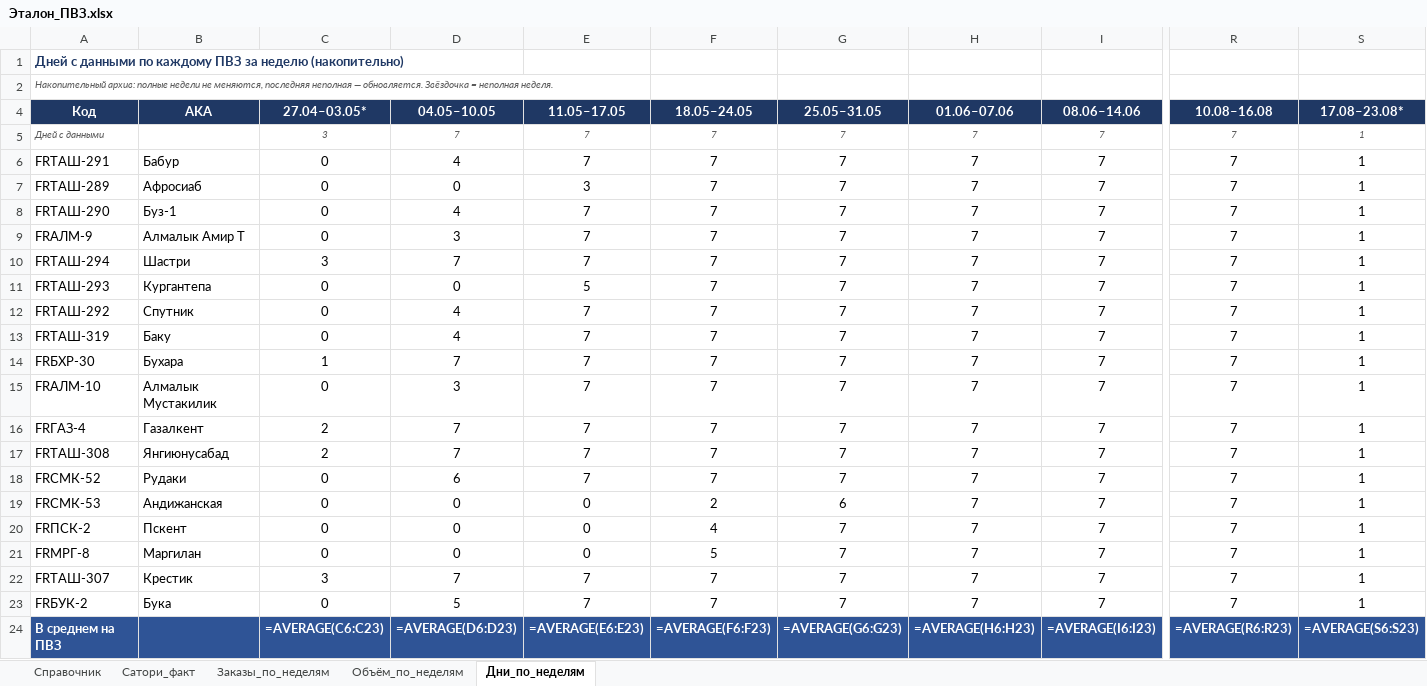
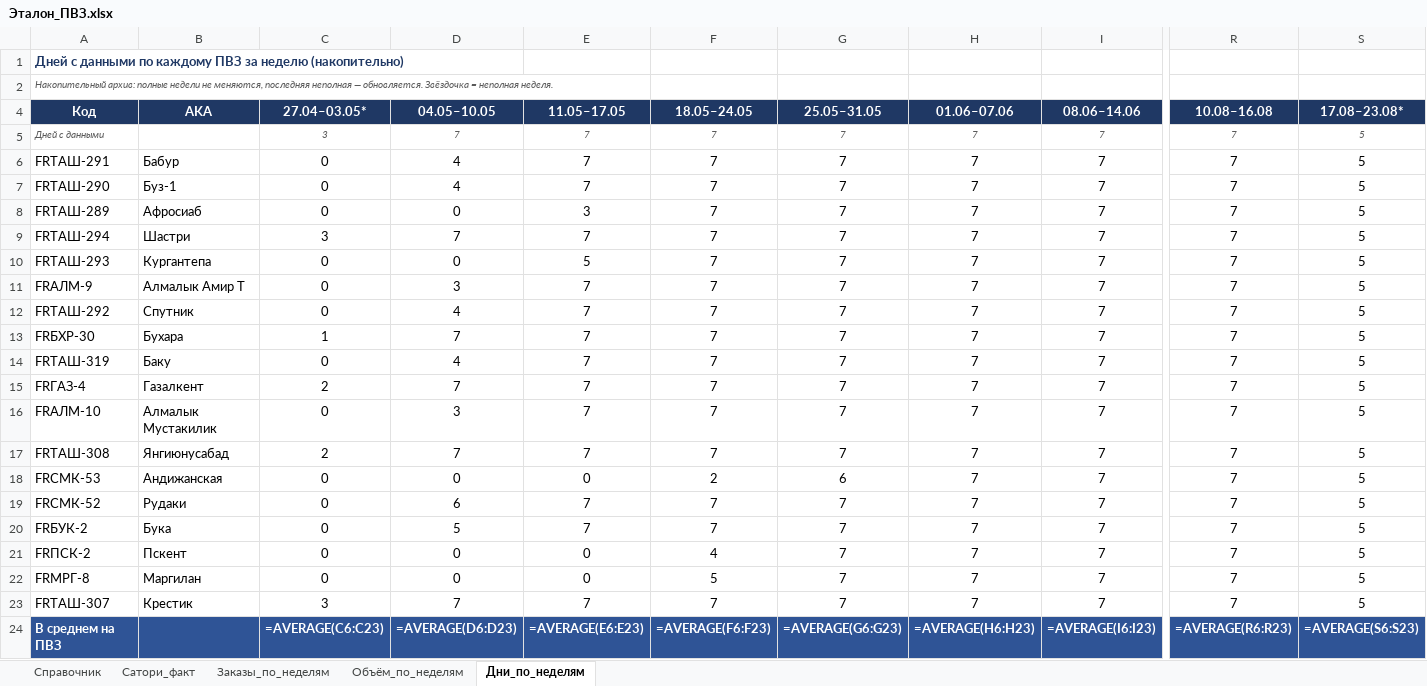
Before and after one commit to MyDarling1/Project-X, an Excel workbook: Эталон_ПВЗ.xlsx, sheet Дни_по_неделям, drawn as a sheet; only a part is shown, gaps mark what is left out; values as stored, in another font and other column widths than the file's, no borders; formulas without a stored value are shown as written; removed rows and columns are numbered as before the commit, all else as after; rows hold the shown columns only; the diff names each change by its address in the sheet, - before the commit and + after, or states it on an @@ line.

```diff
--- a/Эталон_ПВЗ.xlsx (sheet Дни_по_неделям)
+++ b/Эталон_ПВЗ.xlsx (sheet Дни_по_неделям)
-S5:S6 (17.08–23.08*): 1
+S5:S6 (17.08–23.08*): 5
-row 7: FRТАШ-289 | Афросиаб | 0 | 0 | 3 | 7 | 7 | 7 | 7 | 7 | 1
-S7:S10 (17.08–23.08*): 1
+S7:S10 (17.08–23.08*): 5
-A8 (Код): FRАЛМ-9
+A8 (Код): FRТАШ-289
-B8 (AKA): Алмалык Амир Т
+B8 (AKA): Афросиаб
-D8 (04.05–10.05): 3
+D8 (04.05–10.05): 0
-E8 (11.05–17.05): 7
+E8 (11.05–17.05): 3
+row 11: FRАЛМ-9 | Алмалык Амир Т | 0 | 3 | 7 | 7 | 7 | 7 | 7 | 7 | 5
-S12 (17.08–23.08*): 1
+S12 (17.08–23.08*): 5
-row 13: FRТАШ-319 | Баку | 0 | 4 | 7 | 7 | 7 | 7 | 7 | 7 | 1
-S13:S15 (17.08–23.08*): 1
+S13:S15 (17.08–23.08*): 5
-A14 (Код): FRАЛМ-10
+A14 (Код): FRТАШ-319
-B14 (AKA): Алмалык Мустакилик
+B14 (AKA): Баку
-D14 (04.05–10.05): 3
+D14 (04.05–10.05): 4
+row 16: FRАЛМ-10 | Алмалык Мустакилик | 0 | 3 | 7 | 7 | 7 | 7 | 7 | 7 | 5
-S17 (17.08–23.08*): 1
+S17 (17.08–23.08*): 5
+row 18: FRСМК-53 | Андижанская | 0 | 0 | 0 | 2 | 6 | 7 | 7 | 7 | 5
-S19:S23 (17.08–23.08*): 1
+S19:S23 (17.08–23.08*): 5
-A20 (Код): FRСМК-53
+A20 (Код): FRБУК-2
-B20 (AKA): Андижанская
+B20 (AKA): Бука
-D20 (04.05–10.05): 0
+D20 (04.05–10.05): 5
-E20 (11.05–17.05): 0
+E20 (11.05–17.05): 7
-F20 (18.05–24.05): 2
+F20 (18.05–24.05): 7
-G20 (25.05–31.05): 6
+G20 (25.05–31.05): 7
-row 23: FRБУК-2 | Бука | 0 | 5 | 7 | 7 | 7 | 7 | 7 | 7 | 1
```
Also changed, not shown: sheet Заказы_по_неделям, sheet Объём_по_неделям, 1 other file.
